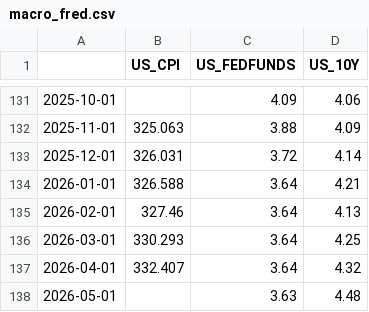
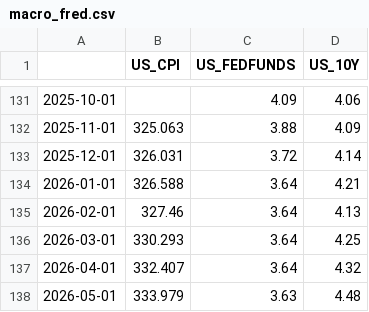
Before and after one commit to srishti7103/RupeeRisk, a CSV file: data/raw/macro_fred.csv, drawn as a sheet; only a part is shown, gaps mark what is left out.

```diff
--- a/data/raw/macro_fred.csv
+++ b/data/raw/macro_fred.csv
@@ -137,2 +137,2 @@
 2026-04-01,332.407,3.64,4.32
-2026-05-01,,3.63,4.48
+2026-05-01,333.979,3.63,4.48
```
Also changed, not shown: data/processed/lasso_coefficients.csv, data/processed/master_df.csv, 17 other files.
